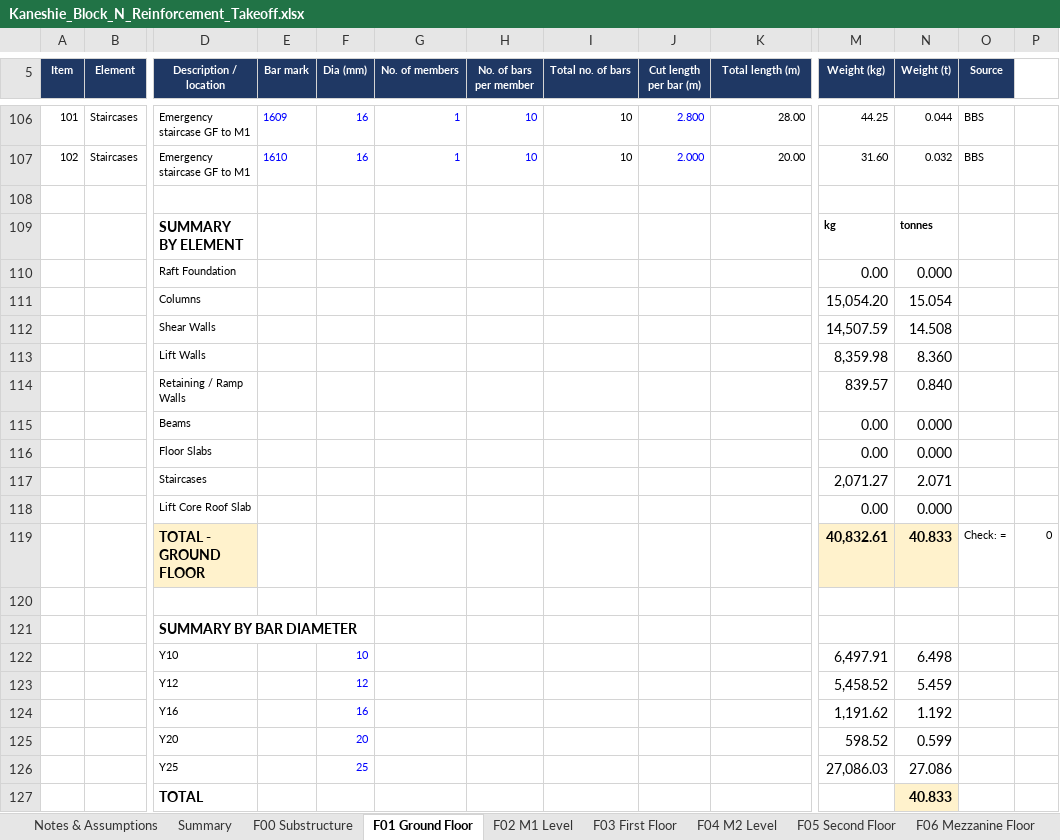
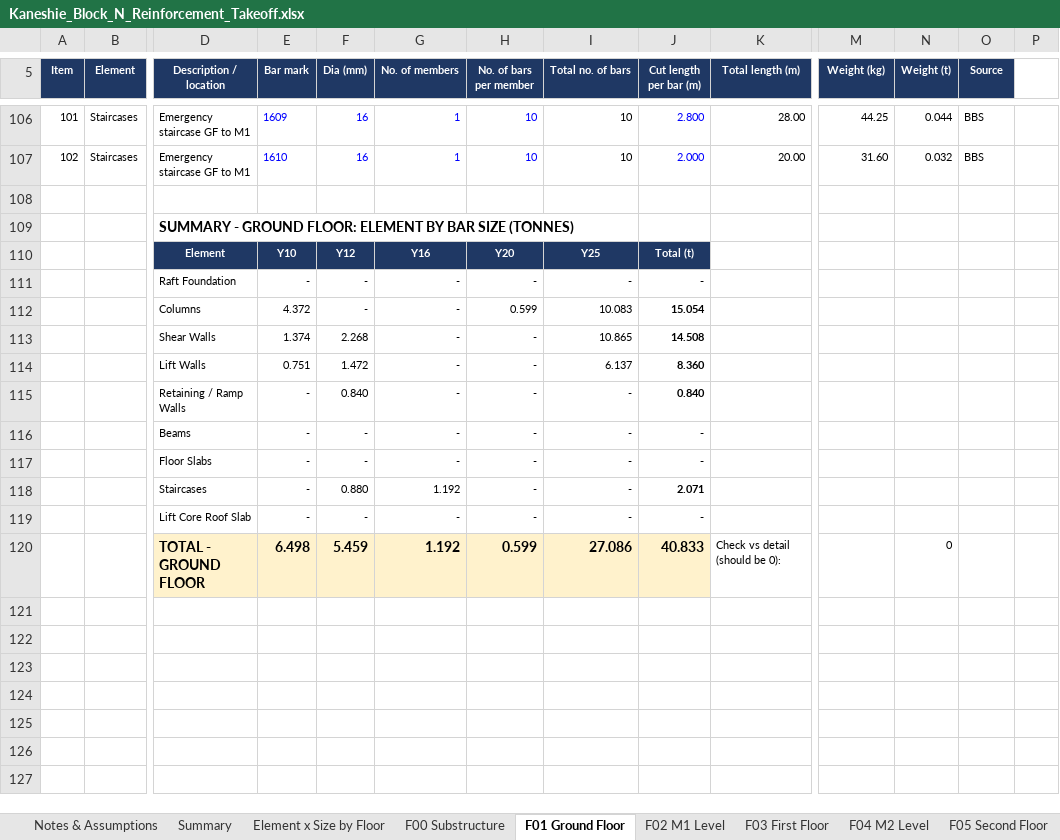
Before and after one commit to OnukpaTay/OnukpaTay, an Excel workbook: Kaneshie_Block_N_Reinforcement_Takeoff.xlsx, sheet F01 Ground Floor, drawn as a sheet; only a part is shown, gaps mark what is left out; values as stored, in another font and other column widths than the file's, no borders; removed rows and columns are numbered as before the commit, all else as after; rows hold the shown columns only; the diff names each change by its address in the sheet, - before the commit and + after, or states it on an @@ line.

```diff
--- a/Kaneshie_Block_N_Reinforcement_Takeoff.xlsx (sheet F01 Ground Floor)
+++ b/Kaneshie_Block_N_Reinforcement_Takeoff.xlsx (sheet F01 Ground Floor)
+sheet tab: Element x Size by Floor
-row 109:  |  | SUMMARY BY ELEMENT |  |  |  |  |  |  |  | kg | tonnes
-row 110:  |  | Raft Foundation |  |  |  |  |  |  |  | 0.00 | 0.000
-row 111:  |  | Columns |  |  |  |  |  |  |  | 15,054.20 | 15.054
-row 112:  |  | Shear Walls |  |  |  |  |  |  |  | 14,507.59 | 14.508
-row 113:  |  | Lift Walls |  |  |  |  |  |  |  | 8,359.98 | 8.360
-row 114:  |  | Retaining / Ramp Walls |  |  |  |  |  |  |  | 839.57 | 0.840
-row 115:  |  | Beams |  |  |  |  |  |  |  | 0.00 | 0.000
-row 116:  |  | Floor Slabs |  |  |  |  |  |  |  | 0.00 | 0.000
-row 117:  |  | Staircases |  |  |  |  |  |  |  | 2,071.27 | 2.071
-row 118:  |  | Lift Core Roof Slab |  |  |  |  |  |  |  | 0.00 | 0.000
-row 119:  |  | TOTAL - GROUND FLOOR |  |  |  |  |  |  |  | 40,832.61 | 40.833 | Check: = | 0
-row 120: (empty)
-D109 (Description / location): SUMMARY BY BAR DIAMETER
+D109 (Description / location): SUMMARY - GROUND FLOOR: ELEMENT BY BAR SIZE (TONNES)
-row 122:  |  | Y10 |  | 10 |  |  |  |  |  | 6,497.91 | 6.498
-row 123:  |  | Y12 |  | 12 |  |  |  |  |  | 5,458.52 | 5.459
-row 124:  |  | Y16 |  | 16 |  |  |  |  |  | 1,191.62 | 1.192
-row 125:  |  | Y20 |  | 20 |  |  |  |  |  | 598.52 | 0.599
-row 126:  |  | Y25 |  | 25 |  |  |  |  |  | 27,086.03 | 27.086
-row 127:  |  | TOTAL |  |  |  |  |  |  |  |  | 40.833
+row 110:  |  | Element | Y10 | Y12 | Y16 | Y20 | Y25 | Total (t)
+row 111:  |  | Raft Foundation | - | - | - | - | - | -
+row 112:  |  | Columns | 4.372 | - | - | 0.599 | 10.083 | 15.054
+row 113:  |  | Shear Walls | 1.374 | 2.268 | - | - | 10.865 | 14.508
+row 114:  |  | Lift Walls | 0.751 | 1.472 | - | - | 6.137 | 8.360
+row 115:  |  | Retaining / Ramp Walls | - | 0.840 | - | - | - | 0.840
+row 116:  |  | Beams | - | - | - | - | - | -
+row 117:  |  | Floor Slabs | - | - | - | - | - | -
+row 118:  |  | Staircases | - | 0.880 | 1.192 | - | - | 2.071
+row 119:  |  | Lift Core Roof Slab | - | - | - | - | - | -
+row 120:  |  | TOTAL - GROUND FLOOR | 6.498 | 5.459 | 1.192 | 0.599 | 27.086 | 40.833 | Check vs detail (should be 0): |  | 0
```
Also changed, not shown: sheet F17 Top of Lift Core, sheet F16 Roof Level, sheet F06 Mezzanine Floor, sheet F04 M2 Level, sheet F02 M1 Level, sheet F00 Substructure, 12 more sheets.
